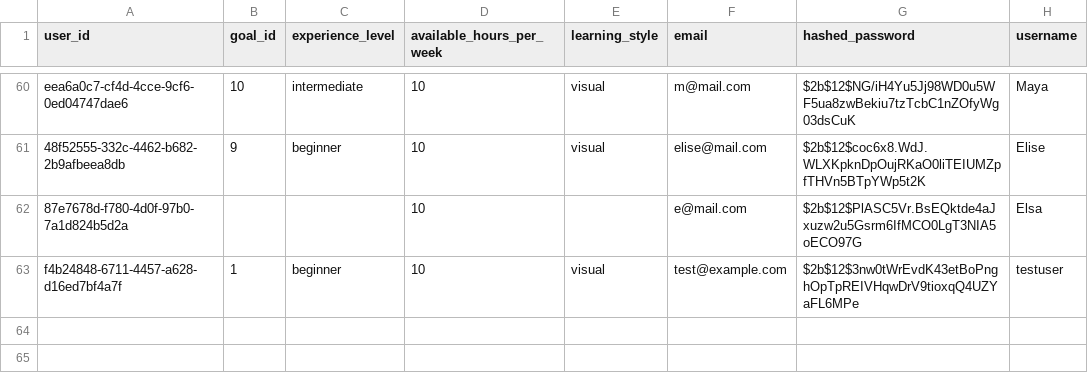
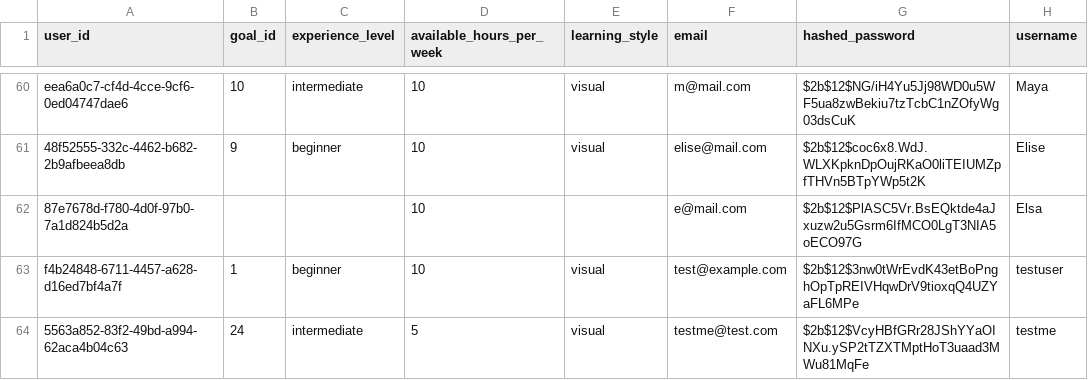
Before and after one commit to thirumagalmeena/Personalized-Learning-Path-Generator, a CSV file: dataset/users.csv, drawn as a sheet; only a part is shown, gaps mark what is left out; the diff names each change by its address in the sheet, - before the commit and + after, or states it on an @@ line.

Commit message:
fix: Convert pandas NaN values to None for JSON serialization in feedback service, improve frontend content ID display robustness, and update dataset examples.

```diff
--- a/dataset/users.csv
+++ b/dataset/users.csv
+row 64: 5563a852-83f2-49bd-a994-62aca4b04c63 | 24 | intermediate | 5 | visual | testme@test.com | $2b$12$VcyHBfGRr28JShYYaOINXu.ySP2tTZXTMptHoT3uaad3MWu81MqFe | testme
```
Also changed, not shown: dataset/user_feedback.csv, 5 other files.
